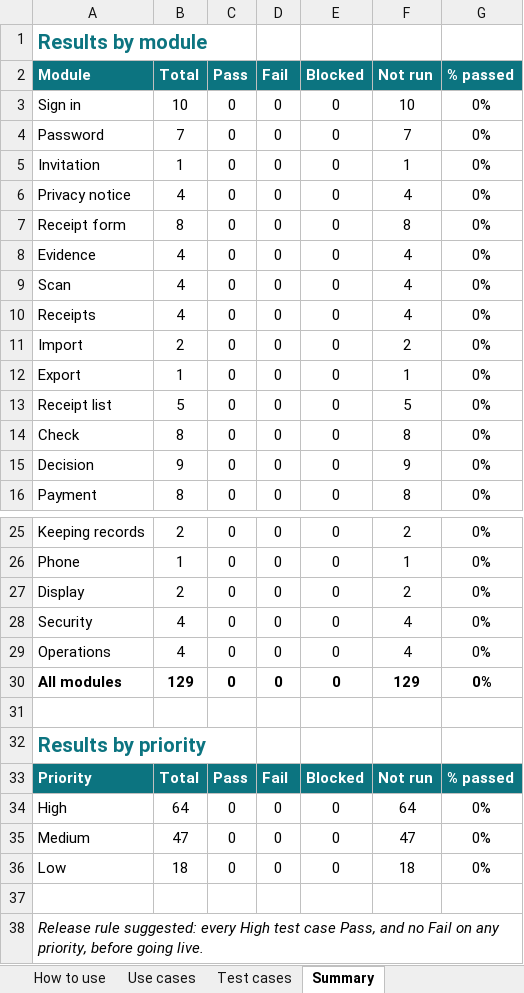
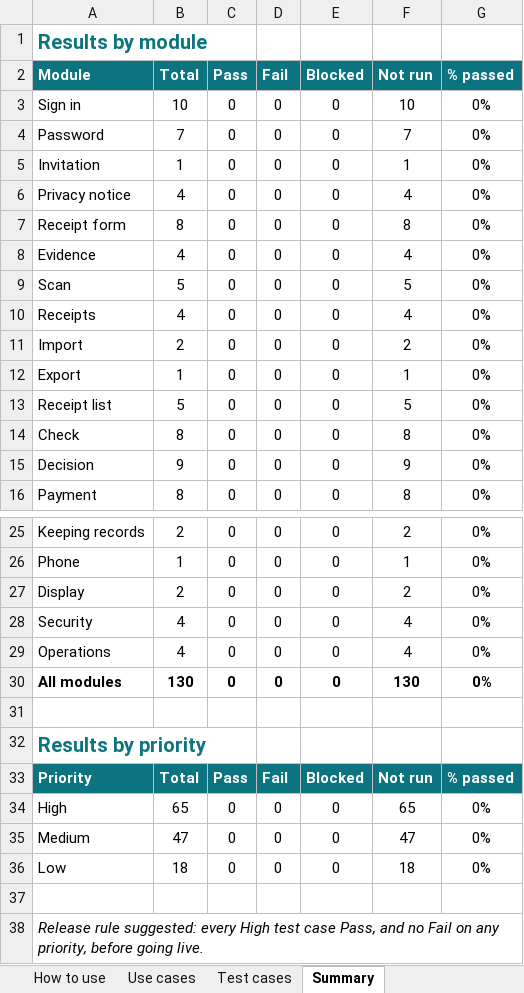
Before and after one commit to onesys-prime-dev/reimsys, an Excel workbook: docs/REIMSYS-test-cases.xlsx, sheet Summary, drawn as a sheet; only a part is shown, gaps mark what is left out; values as stored, in another font and other column widths than the file's, no borders; the diff names each change by its address in the sheet, - before the commit and + after, or states it on an @@ line.

```diff
--- a/docs/REIMSYS-test-cases.xlsx (sheet Summary)
+++ b/docs/REIMSYS-test-cases.xlsx (sheet Summary)
-B9 (Total): 4
+B9 (Total): 5
-F9 (Not run): 4
+F9 (Not run): 5
-B30 (Total): 129
+B30 (Total): 130
-F30 (Not run): 129
+F30 (Not run): 130
-B34 (Total): 64
+B34 (Total): 65
-F34 (Not run): 64
+F34 (Not run): 65
```
Also changed, not shown: sheet Test cases, formulas that keep their value, 3 other files.
